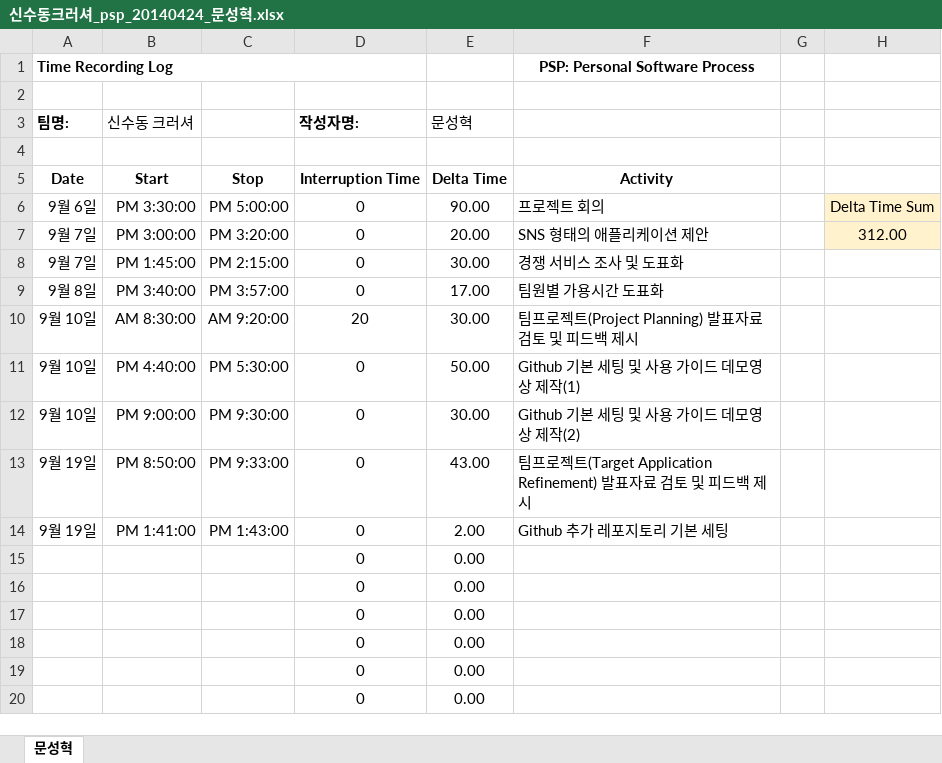
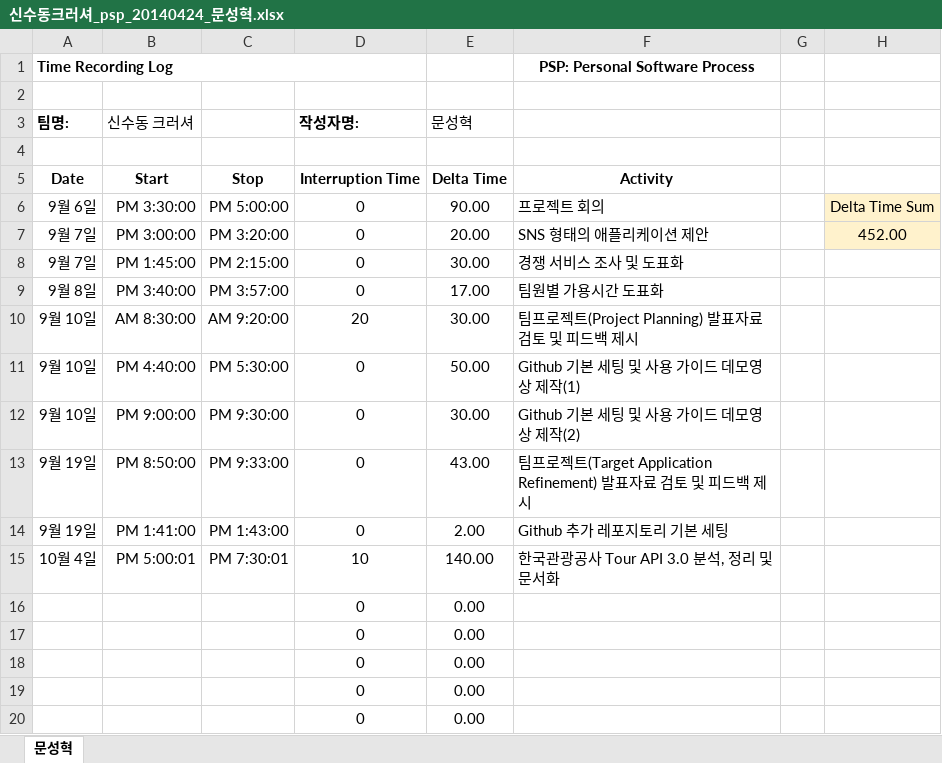
Before and after one commit to roeniss/TripPicker, an Excel workbook: PSP/문성혁/신수동크러셔_psp_20140424_문성혁.xlsx, sheet 문성혁, drawn as a sheet; only a part is shown; values as stored, in another font and other column widths than the file's, no borders; removed rows and columns are numbered as before the commit, all else as after; the diff names each change by its address in the sheet, - before the commit and + after, or states it on an @@ line.

Commit message:
PSP 업데이트(10/04)

```diff
--- a/PSP/문성혁/신수동크러셔_psp_20140424_문성혁.xlsx (sheet 문성혁)
+++ b/PSP/문성혁/신수동크러셔_psp_20140424_문성혁.xlsx (sheet 문성혁)
-H7: 312.00
+H7: 452.00
-row 15:  |  |  | 0 | 0.00
+row 15: 10월 4일 | PM 5:00:01 | PM 7:30:01 | 10 | 140.00 | 한국관광공사 Tour API 3.0 분석, 정리 및 문서화
```
